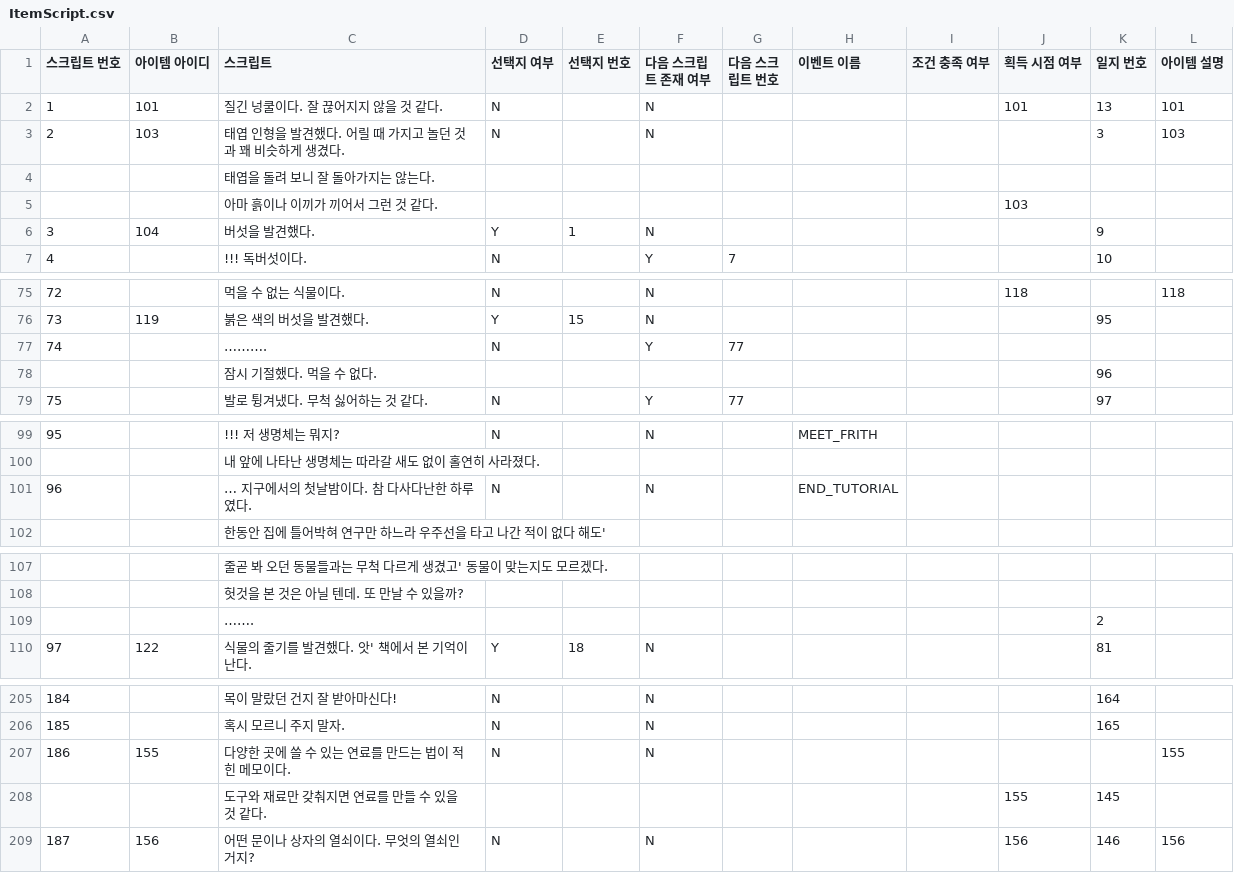
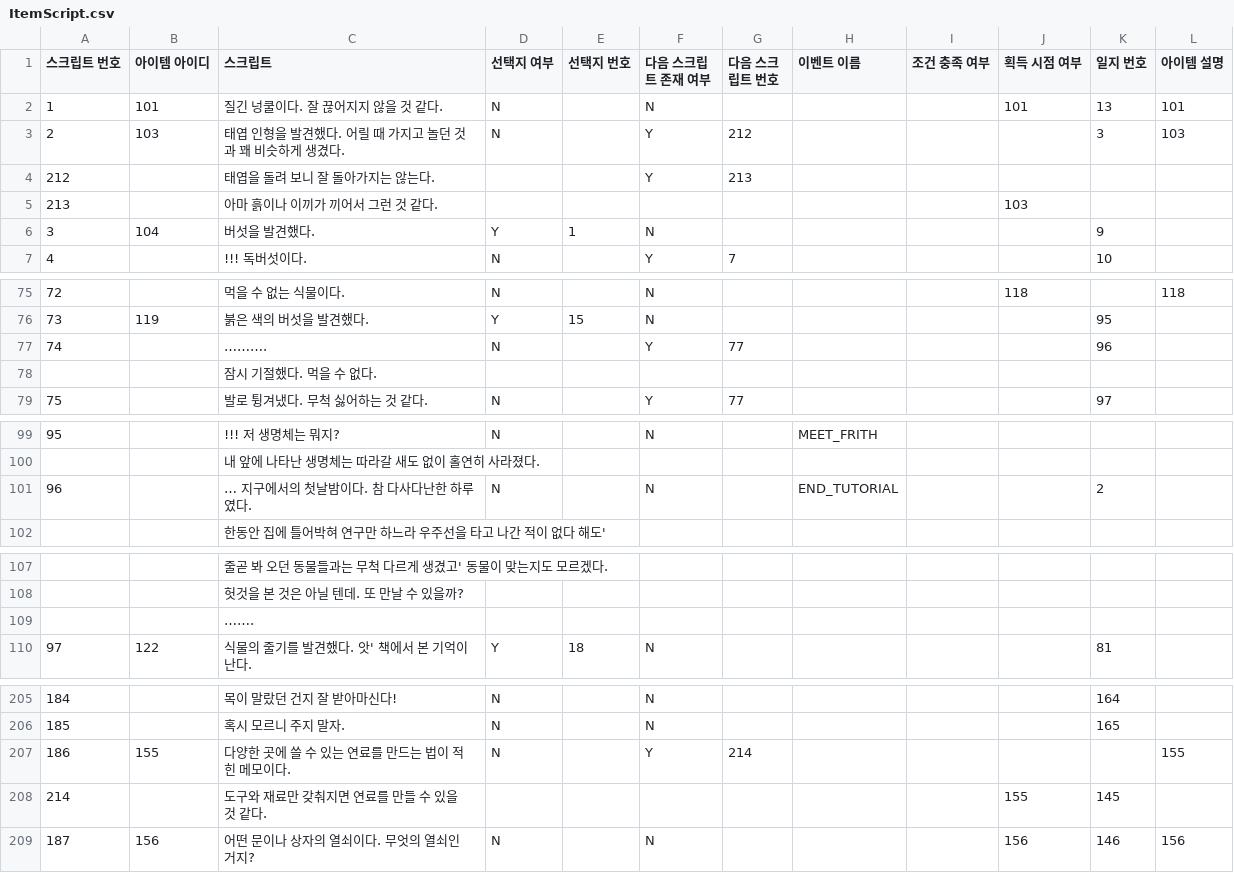
Before and after one commit to withtaylors/Hearus_MyCode2, a CSV file: Assets/Resources/ItemScript.csv, drawn as a sheet; only a part is shown, gaps mark what is left out; the diff covers the shown part only.

```diff
--- a/Assets/Resources/ItemScript.csv
+++ b/Assets/Resources/ItemScript.csv
@@ -2,5 +2,5 @@
 1,101,질긴 넝쿨이다. 잘 끊어지지 않을 것 같다.,N,,N,,,,101,13,101
-2,103,태엽 인형을 발견했다. 어릴 때 가지고 놀던 것과 꽤 비슷하게 생겼다.,N,,N,,,,,3,103
-,,태엽을 돌려 보니 잘 돌아가지는 않는다.,,,,,,,,,
-,,아마 흙이나 이끼가 끼어서 그런 것 같다.,,,,,,,103,,
+2,103,태엽 인형을 발견했다. 어릴 때 가지고 놀던 것과 꽤 비슷하게 생겼다.,N,,Y,212,,,,3,103
+212,,태엽을 돌려 보니 잘 돌아가지는 않는다.,,,Y,213,,,,,
+213,,아마 흙이나 이끼가 끼어서 그런 것 같다.,,,,,,,103,,
 3,104,버섯을 발견했다.,Y,1,N,,,,,9,
@@ -76,4 +76,4 @@
 73,119,붉은 색의 버섯을 발견했다.,Y,15,N,,,,,95,
-74,,……….,N,,Y,77,,,,,
-,,잠시 기절했다. 먹을 수 없다.,,,,,,,,96,
+74,,……….,N,,Y,77,,,,96,
+,,잠시 기절했다. 먹을 수 없다.,,,,,,,,,
 75,,발로 튕겨냈다. 무척 싫어하는 것 같다.,N,,Y,77,,,,97,
@@ -100,3 +100,3 @@
 ,,내 앞에 나타난 생명체는 따라갈 새도 없이 홀연히 사라졌다.,,,,,,,,,
-96,,… 지구에서의 첫날밤이다. 참 다사다난한 하루였다.,N,,N,,END_TUTORIAL,,,,
+96,,… 지구에서의 첫날밤이다. 참 다사다난한 하루였다.,N,,N,,END_TUTORIAL,,,2,
 ,,한동안 집에 틀어박혀 연구만 하느라 우주선을 타고 나간 적이 없다 해도',,,,,,,,,
@@ -108,3 +108,3 @@
 ,,헛것을 본 것은 아닐 텐데. 또 만날 수 있을까?,,,,,,,,,
-,,…….,,,,,,,,2,
+,,…….,,,,,,,,,
 97,122,식물의 줄기를 발견했다. 앗' 책에서 본 기억이 난다.,Y,18,N,,,,,81,
@@ -206,4 +206,4 @@
 185,,혹시 모르니 주지 말자.,N,,N,,,,,165,
-186,155,다양한 곳에 쓸 수 있는 연료를 만드는 법이 적힌 메모이다.,N,,N,,,,,,155
-,,도구와 재료만 갖춰지면 연료를 만들 수 있을 것 같다.,,,,,,,155,145,
+186,155,다양한 곳에 쓸 수 있는 연료를 만드는 법이 적힌 메모이다.,N,,Y,214,,,,,155
+214,,도구와 재료만 갖춰지면 연료를 만들 수 있을 것 같다.,,,,,,,155,145,
 187,156,어떤 문이나 상자의 열쇠이다. 무엇의 열쇠인 거지?,N,,N,,,,156,146,156
```
Also changed, not shown: 1 edited cell elsewhere in this file, 6 other files.
